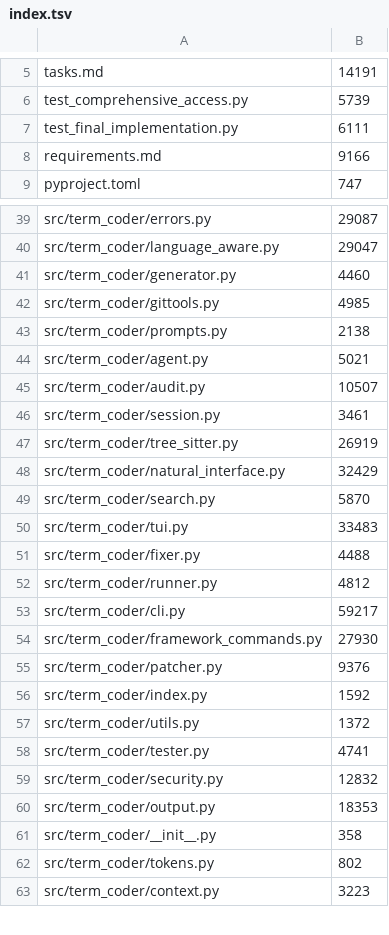
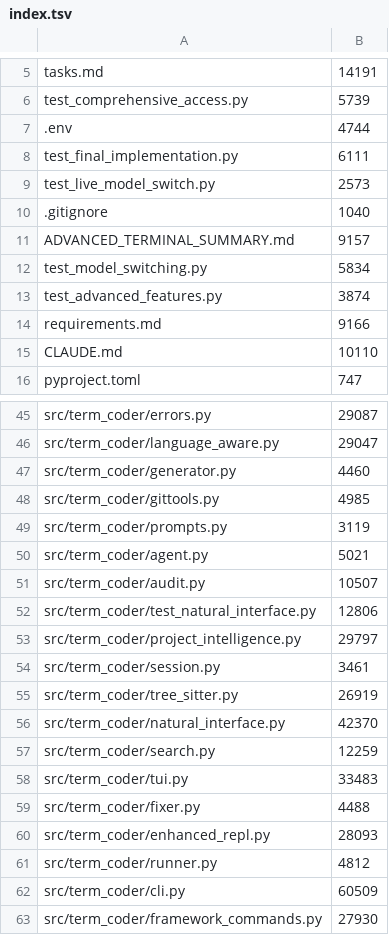
Before and after one commit to mikeoller82/term-coder, a TSV file: .term-coder/index.tsv, drawn as a sheet; only a part is shown, gaps mark what is left out; the shorter side is filled out with more unchanged rows; the diff covers the shown part only.

```diff
--- a/.term-coder/index.tsv
+++ b/.term-coder/index.tsv
@@ -6,4 +6,11 @@ tasks.md	14191
 test_comprehensive_access.py	5739
+.env	4744
 test_final_implementation.py	6111
+test_live_model_switch.py	2573
+.gitignore	1040
+ADVANCED_TERMINAL_SUMMARY.md	9157
+test_model_switching.py	5834
+test_advanced_features.py	3874
 requirements.md	9166
+CLAUDE.md	10110
 pyproject.toml	747
@@ -42,13 +48,16 @@ src/term_coder/generator.py	4460
 src/term_coder/gittools.py	4985
-src/term_coder/prompts.py	2138
+src/term_coder/prompts.py	3119
 src/term_coder/agent.py	5021
 src/term_coder/audit.py	10507
+src/term_coder/test_natural_interface.py	12806
+src/term_coder/project_intelligence.py	29797
 src/term_coder/session.py	3461
 src/term_coder/tree_sitter.py	26919
-src/term_coder/natural_interface.py	32429
-src/term_coder/search.py	5870
+src/term_coder/natural_interface.py	42370
+src/term_coder/search.py	12259
 src/term_coder/tui.py	33483
 src/term_coder/fixer.py	4488
+src/term_coder/enhanced_repl.py	28093
 src/term_coder/runner.py	4812
-src/term_coder/cli.py	59217
+src/term_coder/cli.py	60509
 src/term_coder/framework_commands.py	27930
```
Also changed, not shown: 29 added rows, 3 moved rows and 6 edited cells elsewhere in this file, 18 other files.
